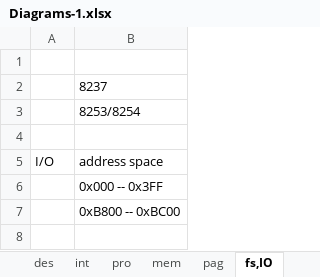
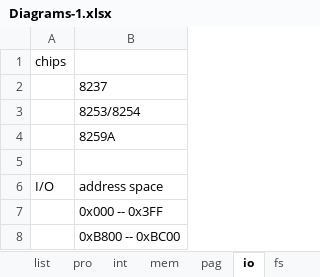
Before and after one commit to meetjoy/exploring_cs, an Excel workbook: Diagrams/Diagrams-1.xlsx, sheet io, drawn as a sheet; values as stored, in another font and other column widths than the file's, no borders; the diff names each change by its address in the sheet, - before the commit and + after, or states it on an @@ line.

```diff
--- a/Diagrams/Diagrams-1.xlsx (sheet io)
+++ b/Diagrams/Diagrams-1.xlsx (sheet io)
-sheet tab: fs,IO
+sheet tab: io
+sheet tab: fs
@@ sheet tab order changed: list | pro | int | mem | pag | io | fs @@
-A1 (I/O): (empty)
+A1 (I/O): chips
+row 4:  | 8259A
```
Also changed, not shown: sheet int, sheet mem, sheet pag, sheet pro, sheet arc, other sheet tabs, charts or pictures.
